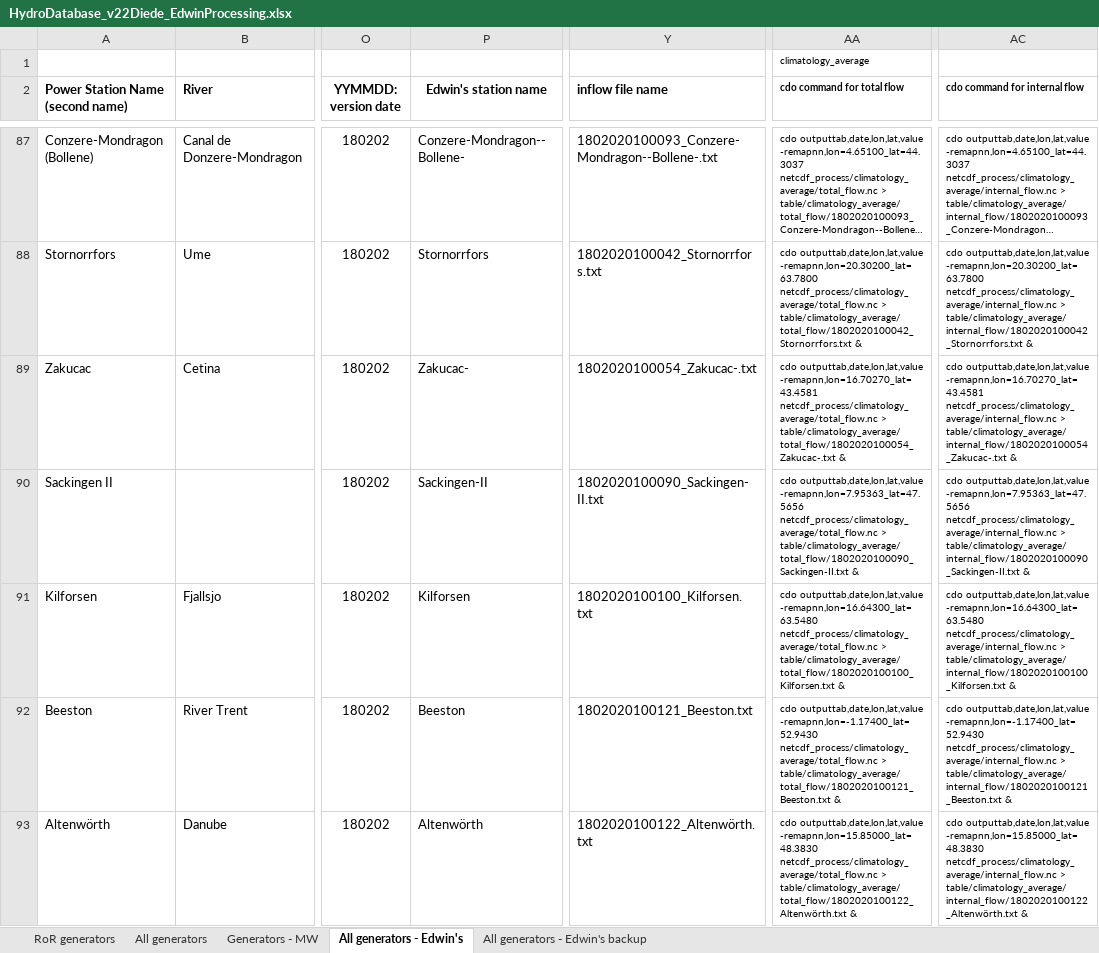
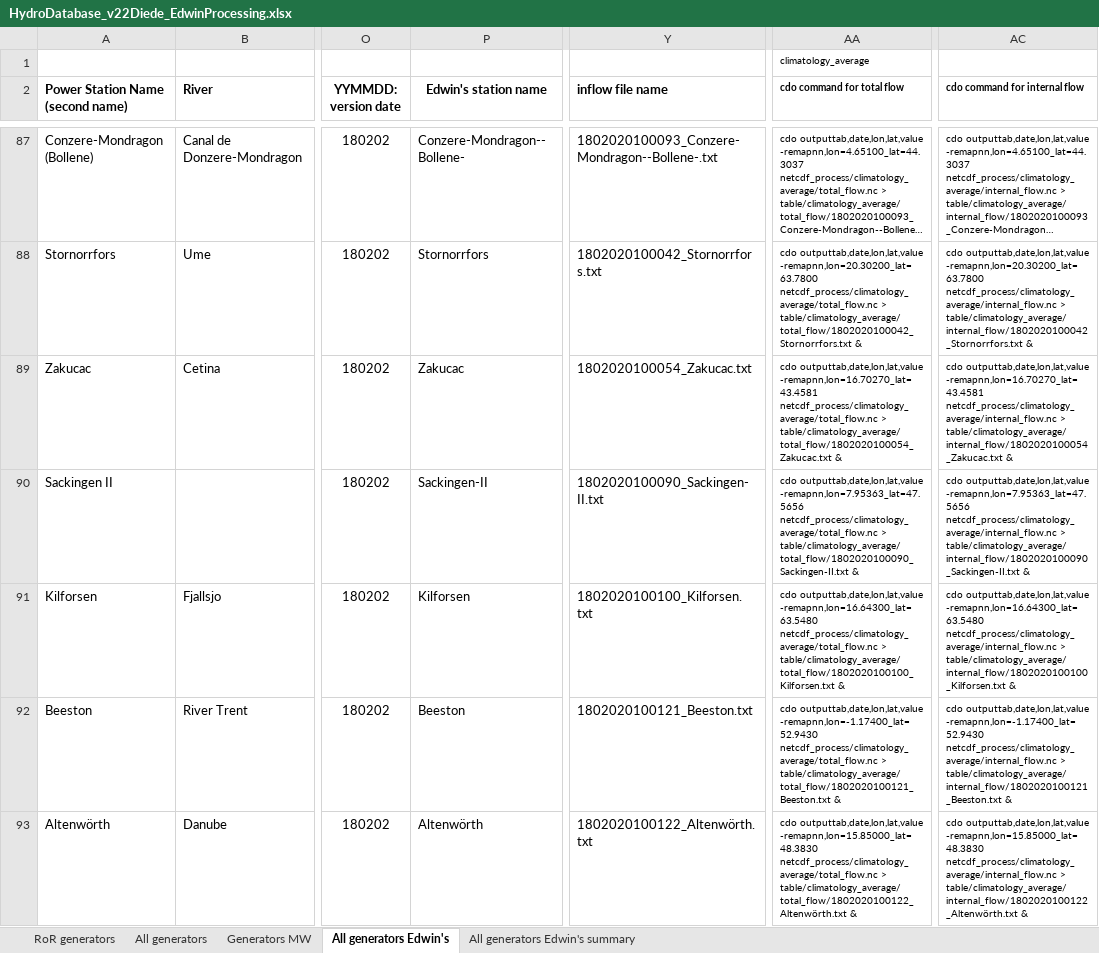
Before and after one commit to edwinkost/estimate_discharge_from_local_runoff, an Excel workbook: data/xls_tables_from_will_etc/version_2018-02-02/HydroDatabase_v22Diede_EdwinProcessing.xlsx, sheet All generators Edwin's, drawn as a sheet; only a part is shown, gaps mark what is left out; long unchanged cells end in …; values as stored, in another font and other column widths than the file's, no borders; charts and pictures not drawn; the diff covers the shown part only; the diff names each change by its address in the sheet, - before the commit and + after, or states it on an @@ line.

Commit message:
Making the summary xls table.

```diff
--- a/data/xls_tables_from_will_etc/version_2018-02-02/HydroDatabase_v22Diede_EdwinProcessing.xlsx (sheet All generators Edwin's)
+++ b/data/xls_tables_from_will_etc/version_2018-02-02/HydroDatabase_v22Diede_EdwinProcessing.xlsx (sheet All generators Edwin's)
-sheet tab: Generators - MW
+sheet tab: Generators MW
-sheet tab: All generators - Edwin's
+sheet tab: All generators Edwin's
-sheet tab: All generators - Edwin's backup
+sheet tab: All generators Edwin's summary
-P89 (Edwin's station name): Zakucac-
+P89 (Edwin's station name): Zakucac
-Y89 (inflow file name): 1802020100054_Zakucac-.txt
+Y89 (inflow file name): 1802020100054_Zakucac.txt
-AA89 (cdo command for total flow): …netcdf_process/climatology_average/total_flow.nc > table/climatology_average/total_flow/1802020100054_Zakucac-.txt &
+AA89 (cdo command for total flow): …netcdf_process/climatology_average/total_flow.nc > table/climatology_average/total_flow/1802020100054_Zakucac.txt &
-AC89 (cdo command for internal flow): …netcdf_process/climatology_average/internal_flow.nc > table/climatology_average/internal_flow/1802020100054_Zakucac-.txt &
+AC89 (cdo command for internal flow): …netcdf_process/climatology_average/internal_flow.nc > table/climatology_average/internal_flow/1802020100054_Zakucac.txt &
```
Also changed, not shown: 20 edited cells elsewhere in this sheet, formulas that keep their value, charts or pictures.
